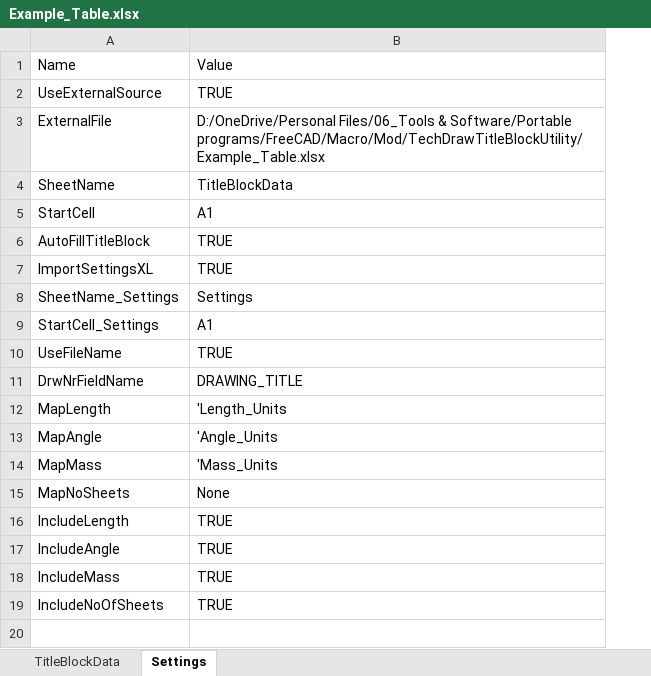
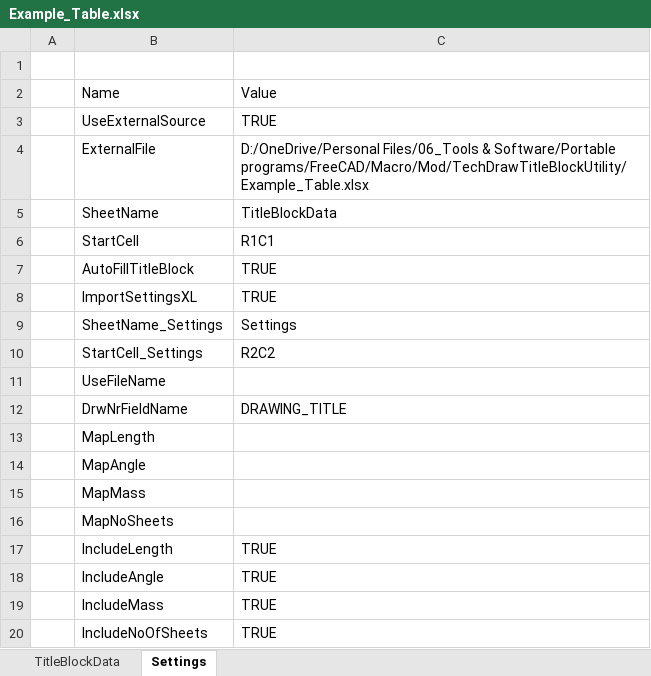
Before and after one commit to APEbbers/TitleBlock-WB, an Excel workbook: Example_Table.xlsx, sheet Settings, drawn as a sheet; values as stored, in another font and other column widths than the file's, no borders; table styles not drawn; addresses are those after the commit; the diff names each change by its address in the sheet, - before the commit and + after, or states it on an @@ line.

```diff
--- a/Example_Table.xlsx (sheet Settings)
+++ b/Example_Table.xlsx (sheet Settings)
+column A, empty
+row 1: (empty)
-C6: A1
+C6: R1C1
-C10: A1
+C10: R2C2
-C11: TRUE
+C11: (empty)
-C13: 'Length_Units
+C13: (empty)
-C14: 'Angle_Units
+C14: (empty)
-C15: 'Mass_Units
+C15: (empty)
-C16: None
+C16: (empty)
```
Also changed, not shown: 6 other files.
